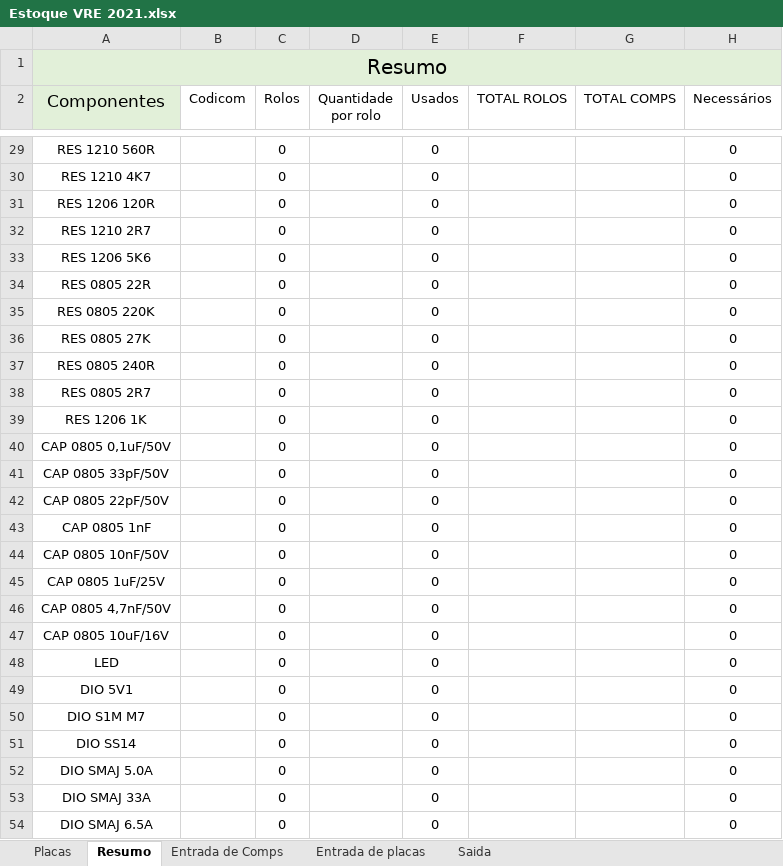
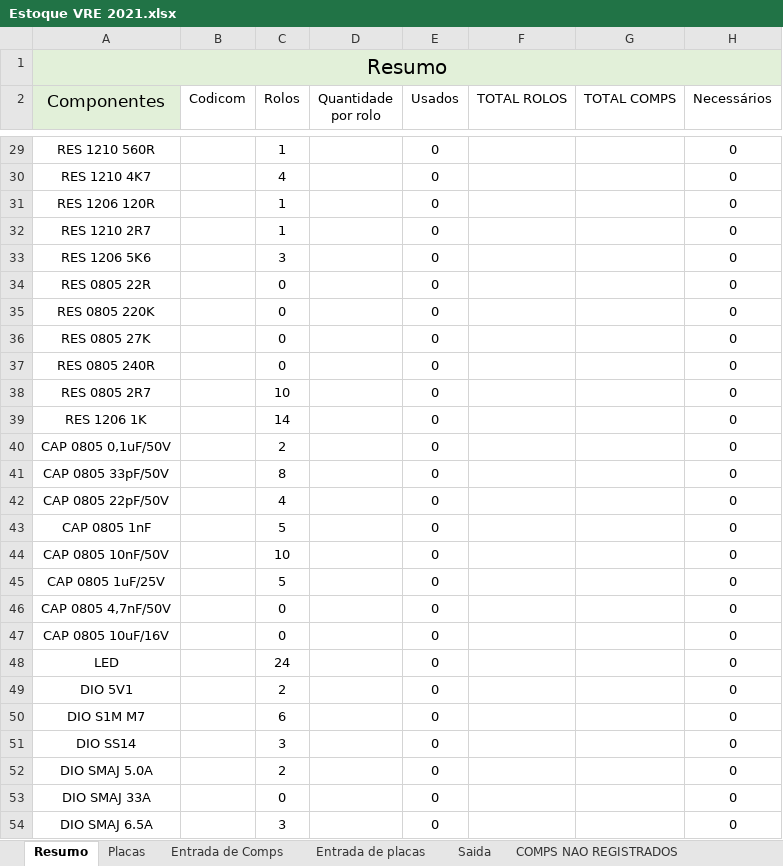
Before and after one commit to Gumemura/Estoque_VRE, an Excel workbook: 2021/Estoque VRE 2021.xlsx, sheet Resumo, drawn as a sheet; only a part is shown, gaps mark what is left out; values as stored, in another font and other column widths than the file's, no borders; the diff covers the shown part only; the diff names each change by its address in the sheet, - before the commit and + after, or states it on an @@ line.

Commit message:
excel: placas com codicom | py: desenvolvido

```diff
--- a/2021/Estoque VRE 2021.xlsx (sheet Resumo)
+++ b/2021/Estoque VRE 2021.xlsx (sheet Resumo)
+sheet tab: COMPS NAO REGISTRADOS
@@ sheet tab order changed: Resumo | Placas | Entrada de Comps | Entrada de placas | Saida | COMPS NAO REGISTRADOS @@
-C29 (Rolos): 0
+C29 (Rolos): 1
-C30 (Rolos): 0
+C30 (Rolos): 4
-C31:C32 (Rolos): 0
+C31:C32 (Rolos): 1
-C33 (Rolos): 0
+C33 (Rolos): 3
-C38 (Rolos): 0
+C38 (Rolos): 10
-C39 (Rolos): 0
+C39 (Rolos): 14
-C40 (Rolos): 0
+C40 (Rolos): 2
-C41 (Rolos): 0
+C41 (Rolos): 8
-C42 (Rolos): 0
+C42 (Rolos): 4
-C43 (Rolos): 0
+C43 (Rolos): 5
-C44 (Rolos): 0
+C44 (Rolos): 10
-C45 (Rolos): 0
+C45 (Rolos): 5
-C48 (Rolos): 0
+C48 (Rolos): 24
-C49 (Rolos): 0
+C49 (Rolos): 2
-C50 (Rolos): 0
+C50 (Rolos): 6
-C51 (Rolos): 0
+C51 (Rolos): 3
-C52 (Rolos): 0
+C52 (Rolos): 2
-C54 (Rolos): 0
+C54 (Rolos): 3
```
Also changed, not shown: 1 added row, 1 removed row and 50 edited cells elsewhere in this sheet, sheet Placas, sheet Entrada de Comps, formulas that keep their value, 13 other files.
